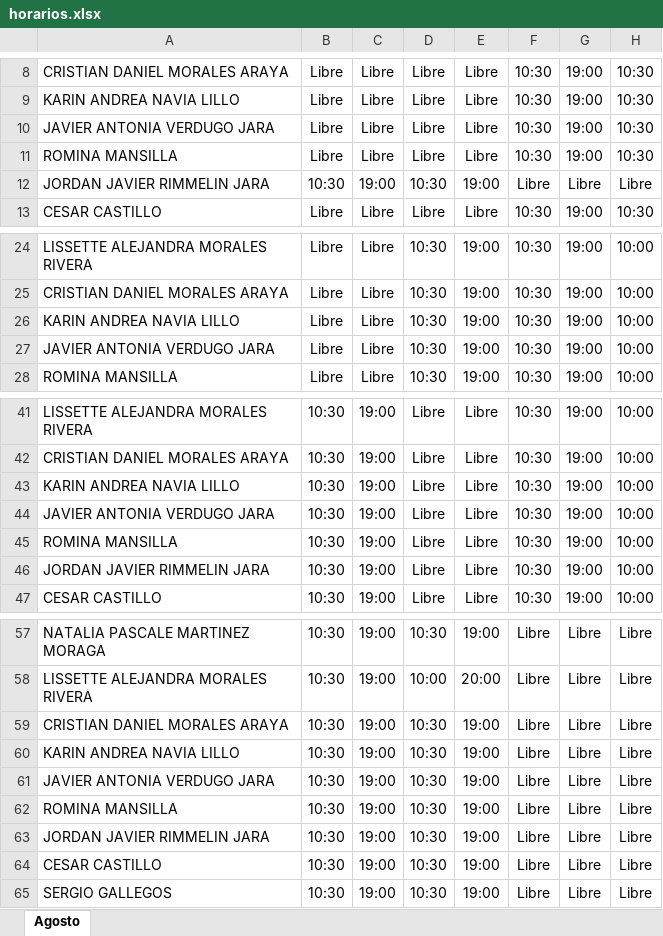
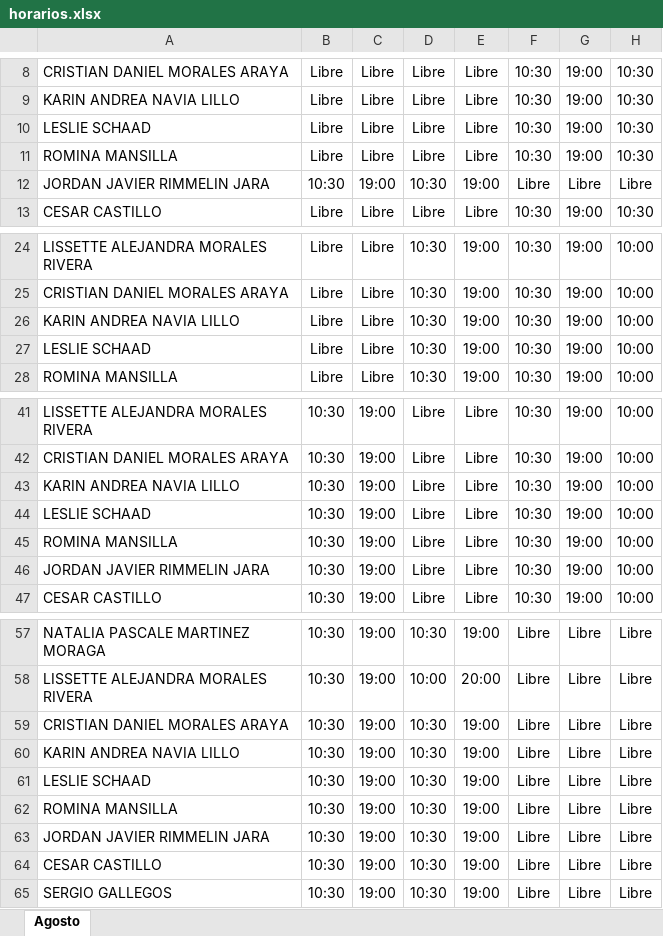
Before and after one commit to jordanrimmelinj-coder/Turnos-Septiembre, an Excel workbook: horarios.xlsx, sheet Agosto, drawn as a sheet; only a part is shown, gaps mark what is left out; values as stored, in another font and other column widths than the file's, no borders; the diff names each change by its address in the sheet, - before the commit and + after, or states it on an @@ line.

Commit message:
Actualizar nombre de promotor en horarios.xlsx

```diff
--- a/horarios.xlsx (sheet Agosto)
+++ b/horarios.xlsx (sheet Agosto)
-A10: JAVIER ANTONIA VERDUGO JARA
+A10: LESLIE SCHAAD
-A27: JAVIER ANTONIA VERDUGO JARA
+A27: LESLIE SCHAAD
-A44: JAVIER ANTONIA VERDUGO JARA
+A44: LESLIE SCHAAD
-A61: JAVIER ANTONIA VERDUGO JARA
+A61: LESLIE SCHAAD
```
